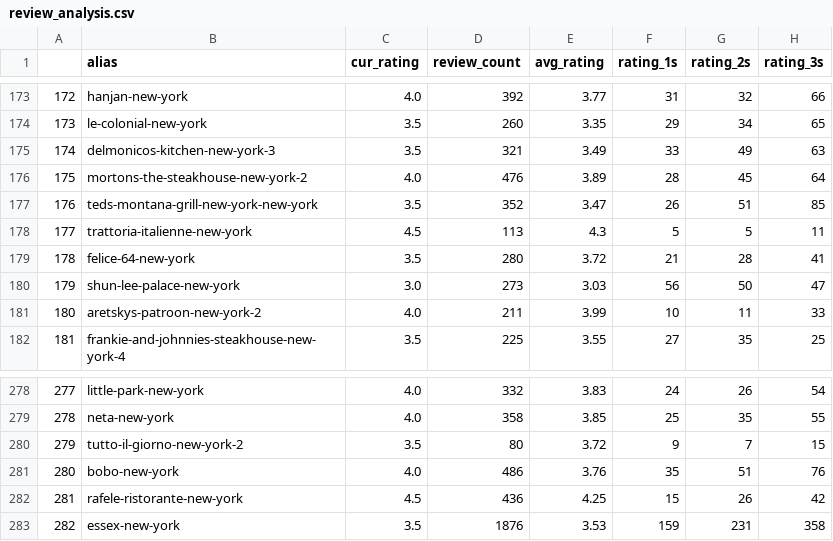
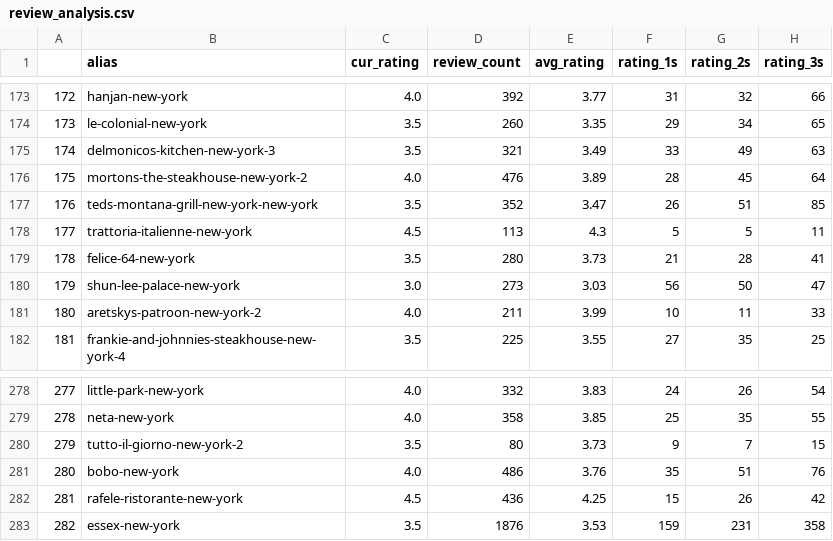
Before and after one commit to ctc316/NYC_RstWeek, a CSV file: data/review_analysis.csv, drawn as a sheet; only a part is shown, gaps mark what is left out; the diff names each change by its address in the sheet, - before the commit and + after, or states it on an @@ line.

```diff
--- a/data/review_analysis.csv
+++ b/data/review_analysis.csv
-E179 (avg_rating): 3.72
+E179 (avg_rating): 3.73
-E280 (avg_rating): 3.72
+E280 (avg_rating): 3.73
```
Also changed, not shown: 1 other file.
